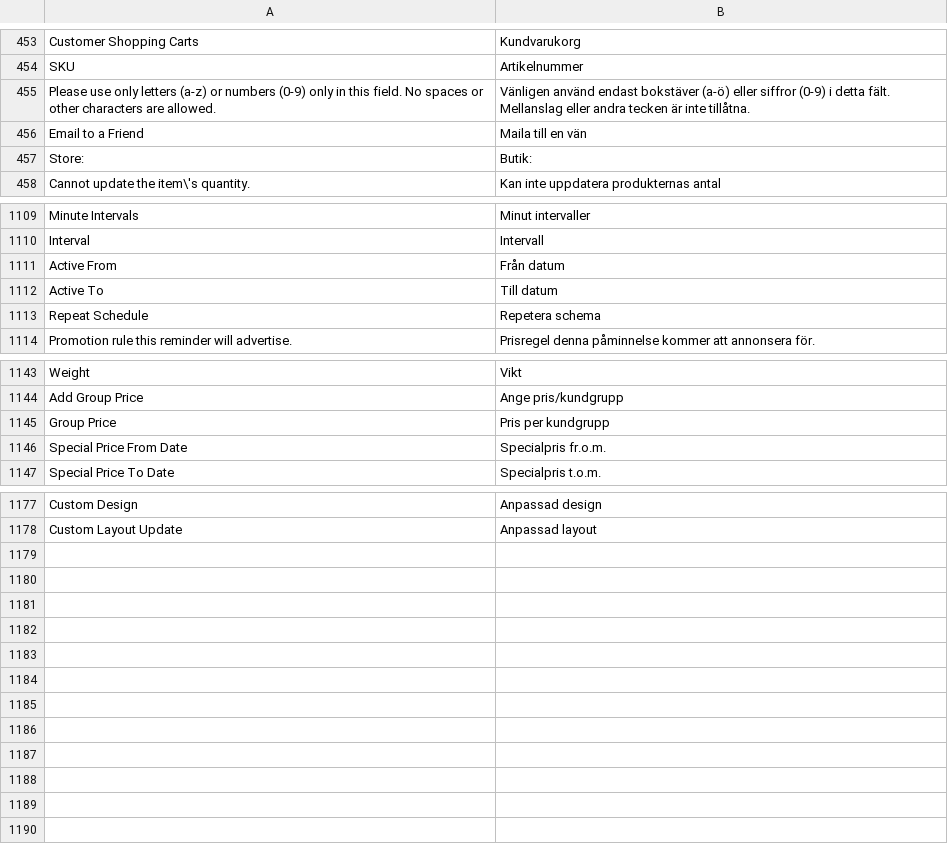
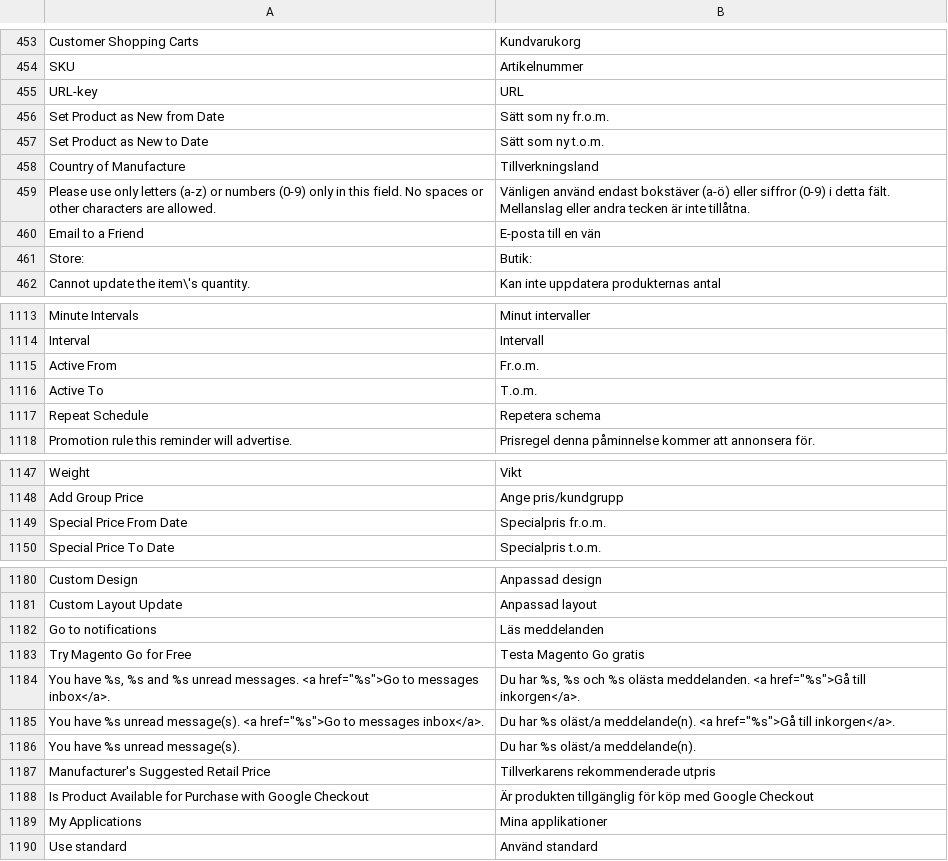
Before and after one commit to OpenMageModuleFostering/locale_mage_community_sv_se, a CSV file: app/locale/sv_SE/Mage_Adminhtml.csv, drawn as a sheet; only a part is shown, gaps mark what is left out; the diff covers the shown part only.

```diff
--- a/app/locale/sv_SE/Mage_Adminhtml.csv
+++ b/app/locale/sv_SE/Mage_Adminhtml.csv
@@ -454,4 +454,8 @@
 "SKU","Artikelnummer"
+"URL-key","URL"
+"Set Product as New from Date","Sätt som ny fr.o.m."
+"Set Product as New to Date","Sätt som ny t.o.m."
+"Country of Manufacture","Tillverkningsland"
 "Please use only letters (a-z) or numbers (0-9) only in this field. No spaces or other characters are allowed.","Vänligen använd endast bokstäver (a-ö) eller siffror (0-9) i detta fält. Mellanslag eller andra tecken är inte tillåtna."
-"Email to a Friend","Maila till en vän"
+"Email to a Friend","E-posta till en vän"
 "Store:","Butik:"
@@ -1110,4 +1114,4 @@
 "Interval","Intervall"
-"Active From","Från datum"
-"Active To","Till datum"
+"Active From","Fr.o.m."
+"Active To","T.o.m."
 "Repeat Schedule","Repetera schema"
@@ -1144,3 +1148,2 @@
 "Add Group Price", "Ange pris/kundgrupp"
-"Group Price", "Pris per kundgrupp"
 "Special Price From Date", "Specialpris fr.o.m."
@@ -1178 +1181,10 @@
 "Custom Layout Update", "Anpassad layout"
+"Go to notifications", "Läs meddelanden"	
+"Try Magento Go for Free", "Testa Magento Go gratis"
+"You have %s, %s and %s unread messages. <a href=""%s"">Go to messages inbox</a>.","Du har %s, %s och %s olästa meddelanden. <a href=""%s"">Gå till inkorgen</a>."
+"You have %s unread message(s). <a href=""%s"">Go to messages inbox</a>.","Du har %s oläst/a meddelande(n). <a href=""%s"">Gå till inkorgen</a>."
+"You have %s unread message(s).","Du har %s oläst/a meddelande(n)."
+"Manufacturer's Suggested Retail Price","Tillverkarens rekommenderade utpris"
+"Is Product Available for Purchase with Google Checkout","Är produkten tillgänglig för köp med Google Checkout"
+"My Applications","Mina applikationer"
+"Use standard","Använd standard"
```
Also changed, not shown: 5 edited cells elsewhere in this file, app/locale/sv_SE/Mage_Catalog.csv, app/locale/sv_SE/Mage_Core.csv, 25 other files.
